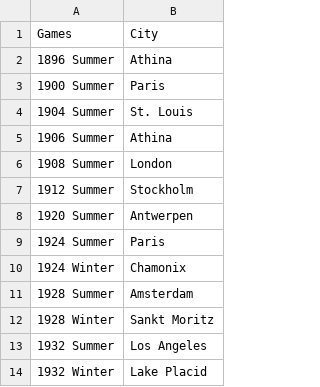
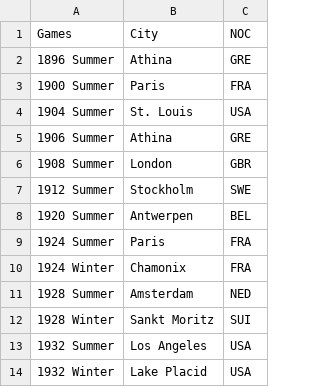
Before and after one commit to sam8beard/DBSM_Term_Project, a CSV file: schemas/host_cities.csv, drawn as a sheet; only a part is shown; the diff names each change by its address in the sheet, - before the commit and + after, or states it on an @@ line.

```diff
--- a/schemas/host_cities.csv
+++ b/schemas/host_cities.csv
+column C, rows 1-14: NOC | GRE | FRA | USA | GRE | GBR | SWE | BEL | FRA | FRA | NED | SUI | USA | USA
```
Also changed, not shown: schemas/noc_regions.csv, 5 other files.
